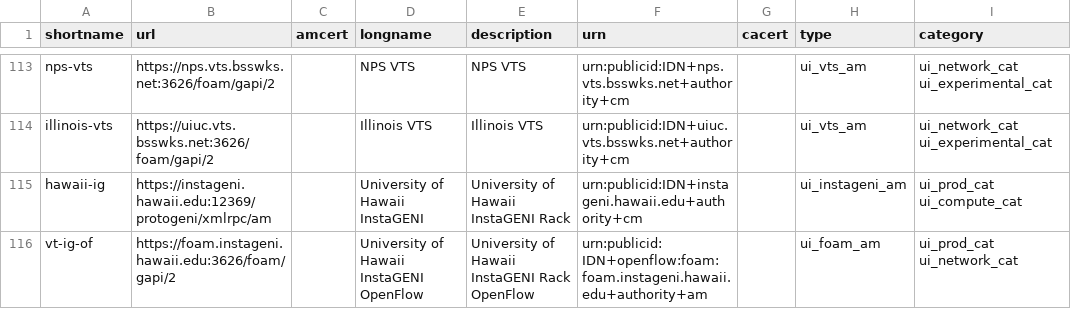
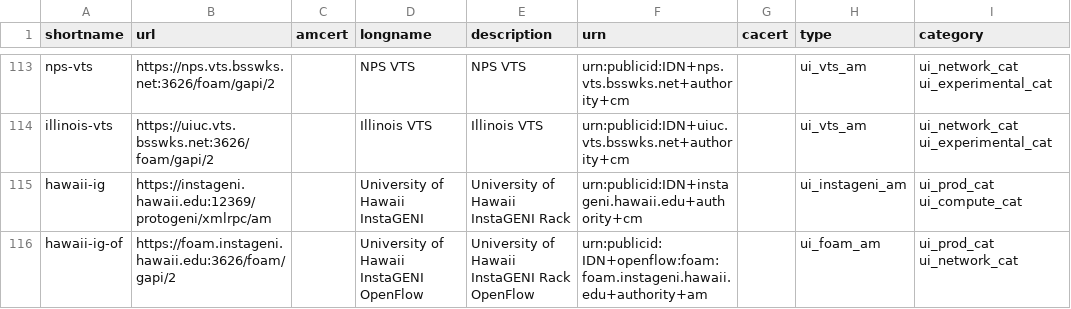
Before and after one commit to GENI-NSF/geni-ch, a CSV file: data/sr/aggdata.csv, drawn as a sheet; only a part is shown, gaps mark what is left out; the diff names each change by its address in the sheet, - before the commit and + after, or states it on an @@ line.

Commit message:
Fix typo vt <-> hawaii

```diff
--- a/data/sr/aggdata.csv
+++ b/data/sr/aggdata.csv
-A116 (shortname): vt-ig-of
+A116 (shortname): hawaii-ig-of
```
